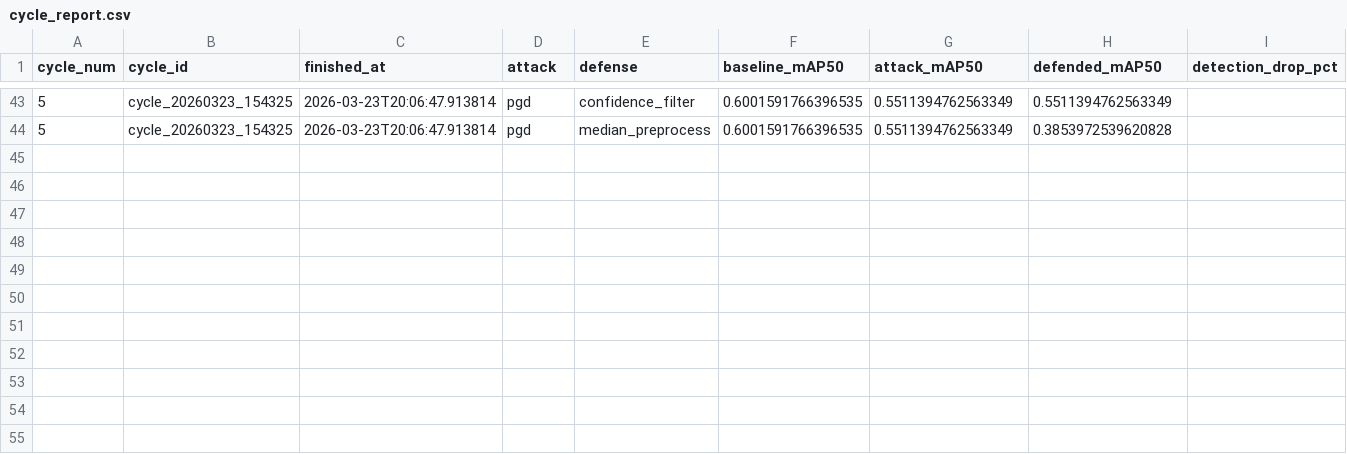
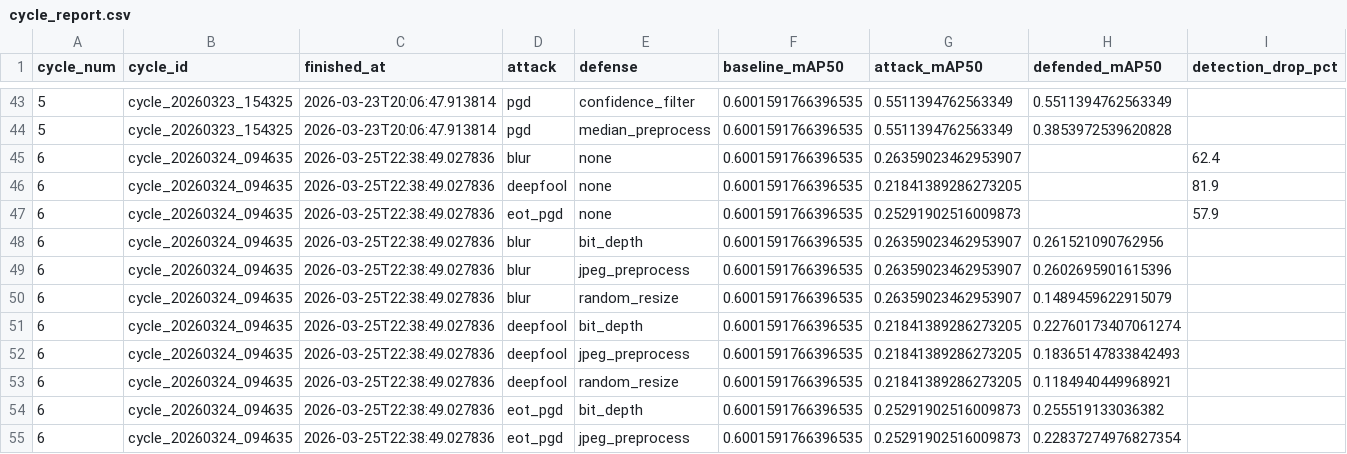
Before and after one commit to Cmaddock99/YOLO-Bad-Triangle, a CSV file: outputs/cycle_report.csv, drawn as a sheet; only a part is shown, gaps mark what is left out; rows hold the shown columns only; the diff names each change by its address in the sheet, - before the commit and + after, or states it on an @@ line.

```diff
--- a/outputs/cycle_report.csv
+++ b/outputs/cycle_report.csv
+row 45: 6 | cycle_20260324_094635 | 2026-03-25T22:38:49.027836 | blur | none | 0.6001591766396535 | 0.26359023462953907 |  | 62.4
+row 46: 6 | cycle_20260324_094635 | 2026-03-25T22:38:49.027836 | deepfool | none | 0.6001591766396535 | 0.21841389286273205 |  | 81.9
+row 47: 6 | cycle_20260324_094635 | 2026-03-25T22:38:49.027836 | eot_pgd | none | 0.6001591766396535 | 0.25291902516009873 |  | 57.9
+row 48: 6 | cycle_20260324_094635 | 2026-03-25T22:38:49.027836 | blur | bit_depth | 0.6001591766396535 | 0.26359023462953907 | 0.261521090762956
+row 49: 6 | cycle_20260324_094635 | 2026-03-25T22:38:49.027836 | blur | jpeg_preprocess | 0.6001591766396535 | 0.26359023462953907 | 0.2602695901615396
+row 50: 6 | cycle_20260324_094635 | 2026-03-25T22:38:49.027836 | blur | random_resize | 0.6001591766396535 | 0.26359023462953907 | 0.1489459622915079
+row 51: 6 | cycle_20260324_094635 | 2026-03-25T22:38:49.027836 | deepfool | bit_depth | 0.6001591766396535 | 0.21841389286273205 | 0.22760173407061274
+row 52: 6 | cycle_20260324_094635 | 2026-03-25T22:38:49.027836 | deepfool | jpeg_preprocess | 0.6001591766396535 | 0.21841389286273205 | 0.18365147833842493
+row 53: 6 | cycle_20260324_094635 | 2026-03-25T22:38:49.027836 | deepfool | random_resize | 0.6001591766396535 | 0.21841389286273205 | 0.1184940449968921
+row 54: 6 | cycle_20260324_094635 | 2026-03-25T22:38:49.027836 | eot_pgd | bit_depth | 0.6001591766396535 | 0.25291902516009873 | 0.255519133036382
+row 55: 6 | cycle_20260324_094635 | 2026-03-25T22:38:49.027836 | eot_pgd | jpeg_preprocess | 0.6001591766396535 | 0.25291902516009873 | 0.22837274976827354
```
Also changed, not shown: 2 other files.
